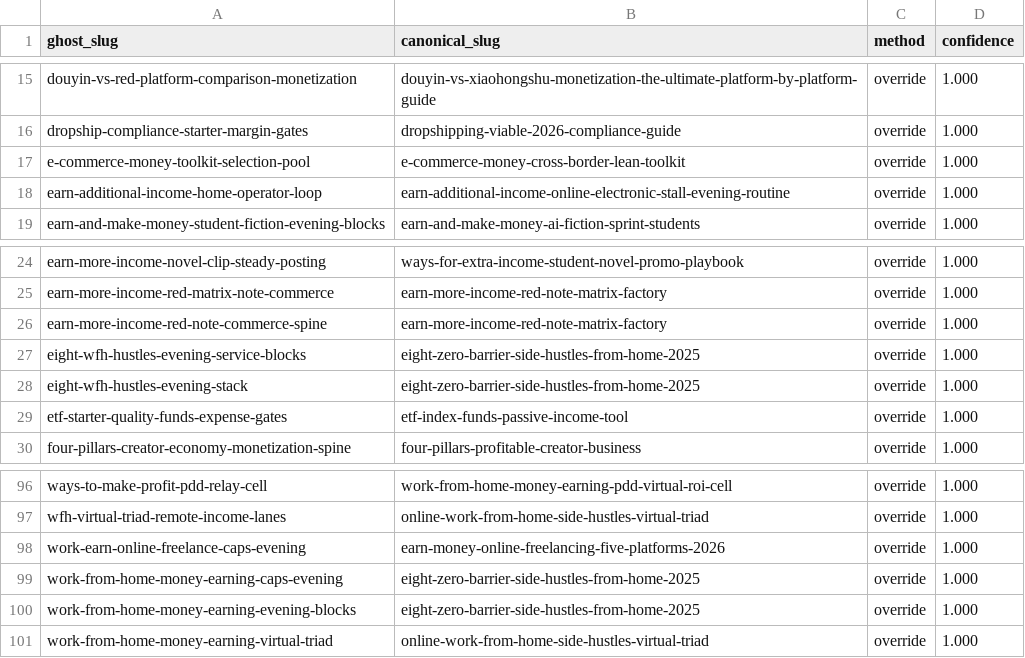
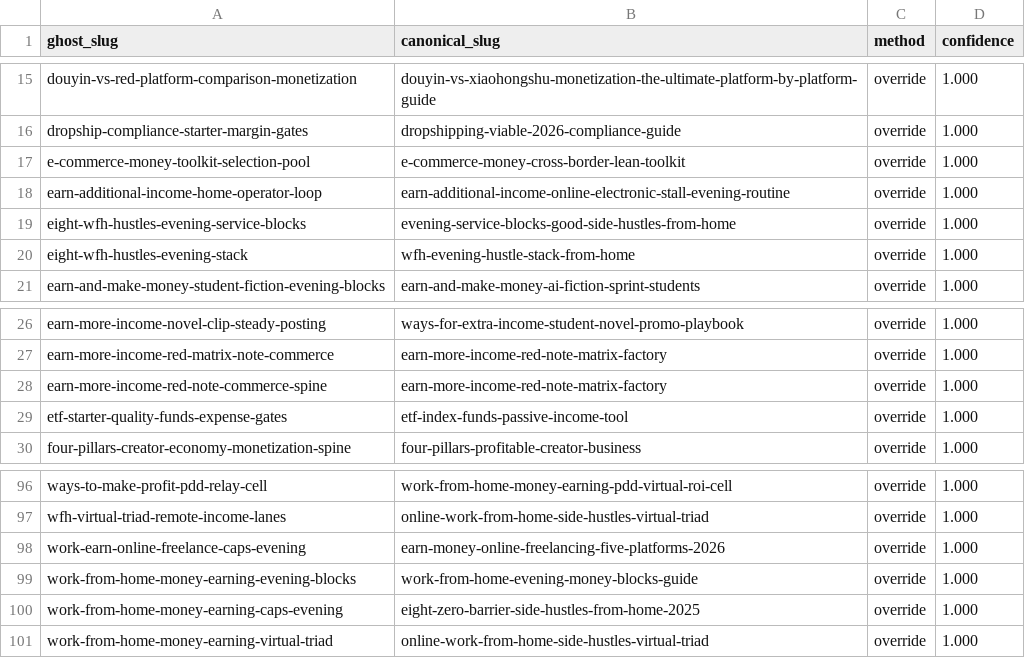
Before and after one commit to rj-project-web/mmhow.com, a CSV file: docs/404-url-redirect-mapping.csv, drawn as a sheet; only a part is shown, gaps mark what is left out.

```diff
--- a/docs/404-url-redirect-mapping.csv
+++ b/docs/404-url-redirect-mapping.csv
@@ -18,2 +18,4 @@ e-commerce-money-toolkit-selection-pool,e-commerce-money-cross-border-lean-toolk
 earn-additional-income-home-operator-loop,earn-additional-income-online-electronic-stall-evening-routine,override,1.000
+eight-wfh-hustles-evening-service-blocks,evening-service-blocks-good-side-hustles-from-home,override,1.000
+eight-wfh-hustles-evening-stack,wfh-evening-hustle-stack-from-home,override,1.000
 earn-and-make-money-student-fiction-evening-blocks,earn-and-make-money-ai-fiction-sprint-students,override,1.000
@@ -26,4 +28,2 @@ earn-more-income-red-matrix-note-commerce,earn-more-income-red-note-matrix-facto
 earn-more-income-red-note-commerce-spine,earn-more-income-red-note-matrix-factory,override,1.000
-eight-wfh-hustles-evening-service-blocks,eight-zero-barrier-side-hustles-from-home-2025,override,1.000
-eight-wfh-hustles-evening-stack,eight-zero-barrier-side-hustles-from-home-2025,override,1.000
 etf-starter-quality-funds-expense-gates,etf-index-funds-passive-income-tool,override,1.000
@@ -98,4 +98,4 @@ wfh-virtual-triad-remote-income-lanes,online-work-from-home-side-hustles-virtual
 work-earn-online-freelance-caps-evening,earn-money-online-freelancing-five-platforms-2026,override,1.000
+work-from-home-money-earning-evening-blocks,work-from-home-evening-money-blocks-guide,override,1.000
 work-from-home-money-earning-caps-evening,eight-zero-barrier-side-hustles-from-home-2025,override,1.000
-work-from-home-money-earning-evening-blocks,eight-zero-barrier-side-hustles-from-home-2025,override,1.000
 work-from-home-money-earning-virtual-triad,online-work-from-home-side-hustles-virtual-triad,override,1.000
```
Also changed, not shown: 9 other files.
